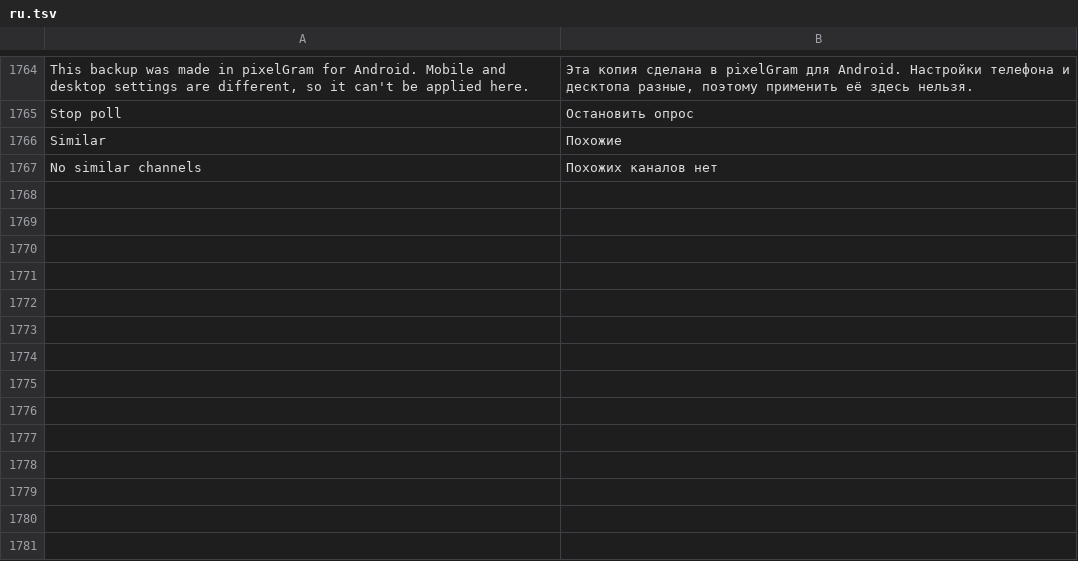
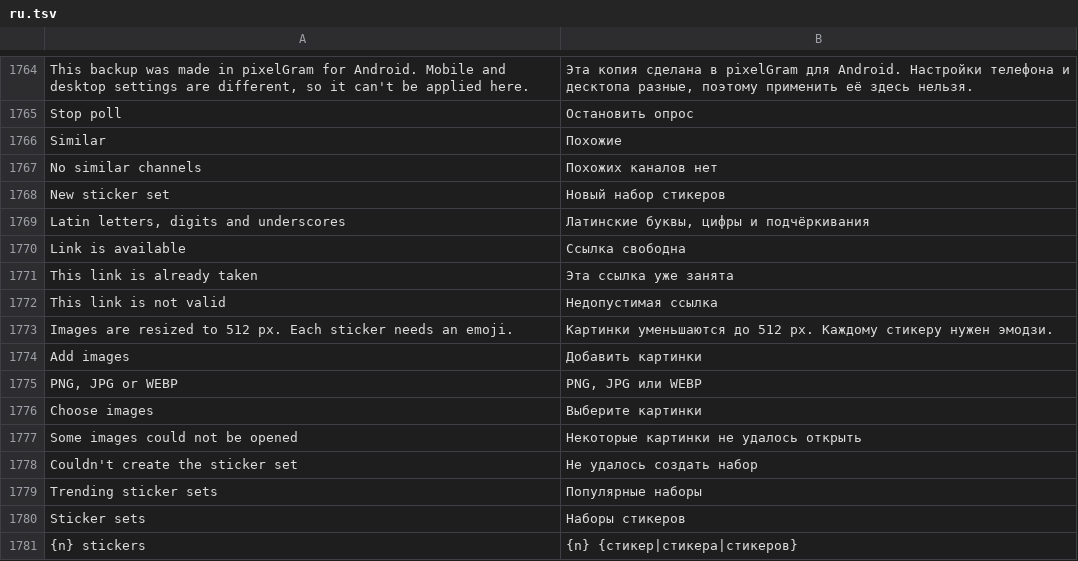
Before and after one commit to JettaXP/pixelGram, a TSV file: src/main/resources/i18n/ru.tsv, drawn as a sheet; only a part is shown, gaps mark what is left out.

```diff
--- a/src/main/resources/i18n/ru.tsv
+++ b/src/main/resources/i18n/ru.tsv
@@ -1767 +1767,15 @@ Similar	Похожие
 No similar channels	Похожих каналов нет
+New sticker set	Новый набор стикеров
+Latin letters, digits and underscores	Латинские буквы, цифры и подчёркивания
+Link is available	Ссылка свободна
+This link is already taken	Эта ссылка уже занята
+This link is not valid	Недопустимая ссылка
+Images are resized to 512 px. Each sticker needs an emoji.	Картинки уменьшаются до 512 px. Каждому стикеру нужен эмодзи.
+Add images	Добавить картинки
+PNG, JPG or WEBP	PNG, JPG или WEBP
+Choose images	Выберите картинки
+Some images could not be opened	Некоторые картинки не удалось открыть
+Couldn't create the sticker set	Не удалось создать набор
+Trending sticker sets	Популярные наборы
+Sticker sets	Наборы стикеров
+{n} stickers	{n} {стикер|стикера|стикеров}
```
Also changed, not shown: 5 other files.
